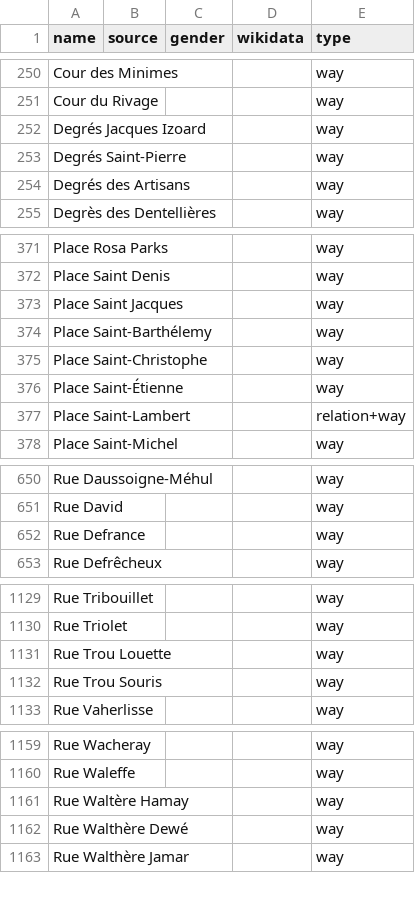
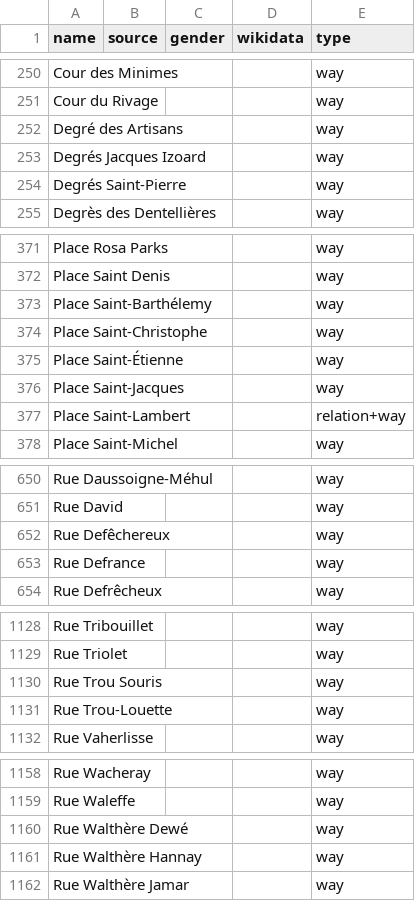
Before and after one commit to EqualStreetNames/equalstreetnames-liege, a CSV file: data/other.csv, drawn as a sheet; only a part is shown, gaps mark what is left out; removed rows and columns are numbered as before the commit, all else as after; the diff covers the shown part only; the diff names each change by its address in the sheet, - before the commit and + after, or states it on an @@ line.

```diff
--- a/data/other.csv
+++ b/data/other.csv
+row 252: Degré des Artisans |  |  |  | way
-row 254: Degrés des Artisans |  |  |  | way
-row 373: Place Saint Jacques |  |  |  | way
+row 376: Place Saint-Jacques |  |  |  | way
+row 652: Rue Defêchereux |  |  |  | way
-row 1131: Rue Trou Louette |  |  |  | way
+row 1131: Rue Trou-Louette |  |  |  | way
-row 1161: Rue Waltère Hamay |  |  |  | way
+row 1161: Rue Walthère Hannay |  |  |  | way
```
Also changed, not shown: 2 removed rows and 2 edited cells elsewhere in this file, 3 other files.
